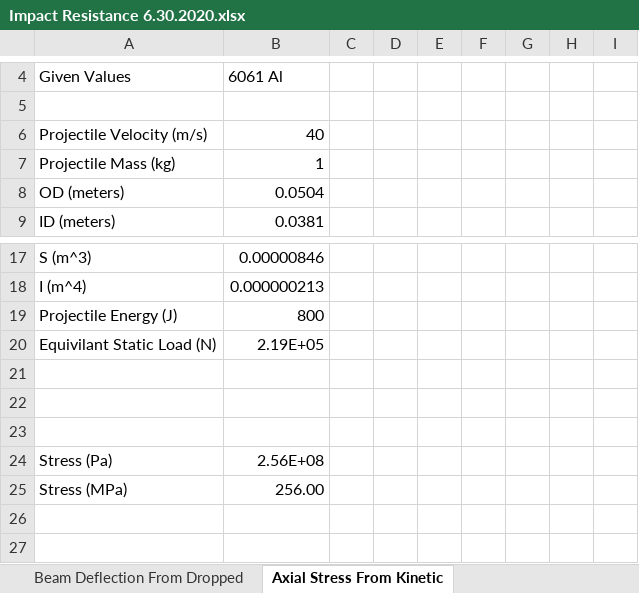
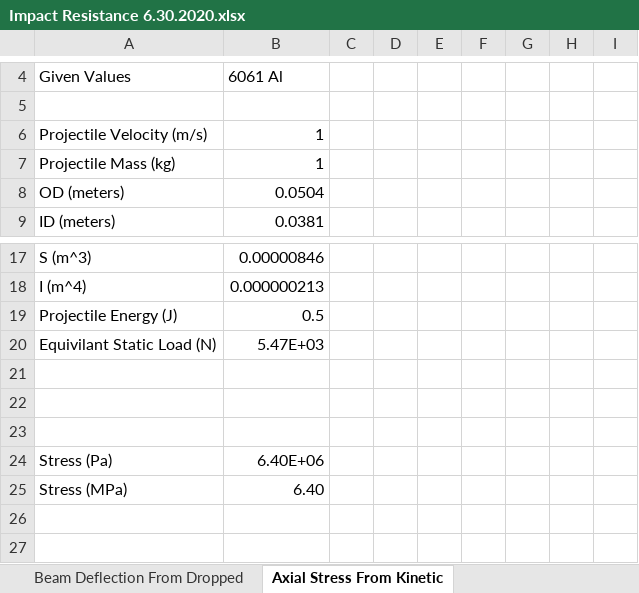
Before and after one commit to chrishieh/LunarImpactAnalysis, an Excel workbook: Impact Analysis/Impact Resistance 6.30.2020.xlsx, sheet Axial Stress From Kinetic, drawn as a sheet; only a part is shown, gaps mark what is left out; values as stored, in another font and other column widths than the file's, no borders; charts and pictures not drawn; the diff names each change by its address in the sheet, - before the commit and + after, or states it on an @@ line.

```diff
--- a/Impact Analysis/Impact Resistance 6.30.2020.xlsx (sheet Axial Stress From Kinetic)
+++ b/Impact Analysis/Impact Resistance 6.30.2020.xlsx (sheet Axial Stress From Kinetic)
-B6: 40
+B6: 1
-B19: 800
+B19: 0.5
-B20: 2.19E+05
+B20: 5.47E+03
-B24: 2.56E+08
+B24: 6.40E+06
-B25: 256.00
+B25: 6.40
```
Also changed, not shown: sheet Axial Stress From Potential, charts or pictures, Abaqus Verification.xlsx, 4 other files.
